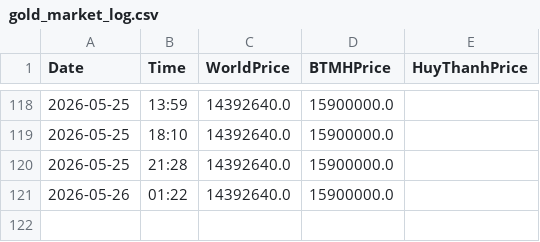
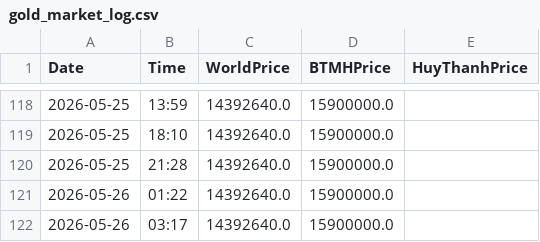
Before and after one commit to huynva/gold-market-tracker, a CSV file: gold_market_log.csv, drawn as a sheet; only a part is shown, gaps mark what is left out; the diff names each change by its address in the sheet, - before the commit and + after, or states it on an @@ line.

```diff
--- a/gold_market_log.csv
+++ b/gold_market_log.csv
+row 122: 2026-05-26 | 03:17 | 14392640.0 | 15900000.0
```
